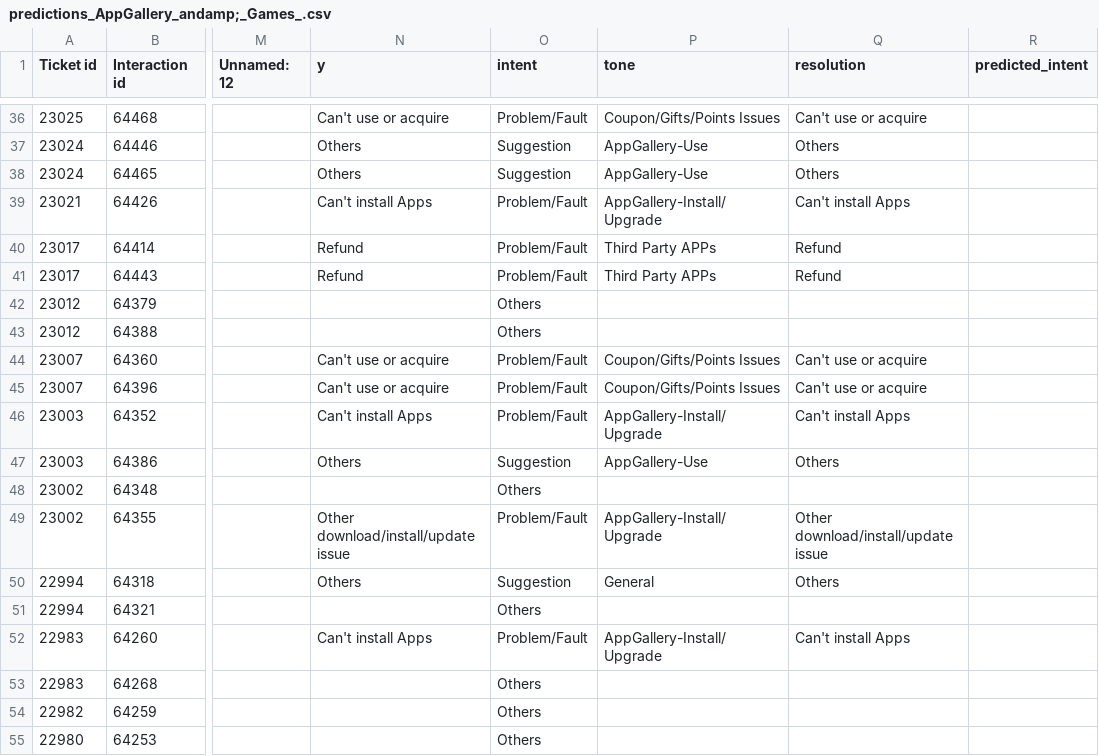
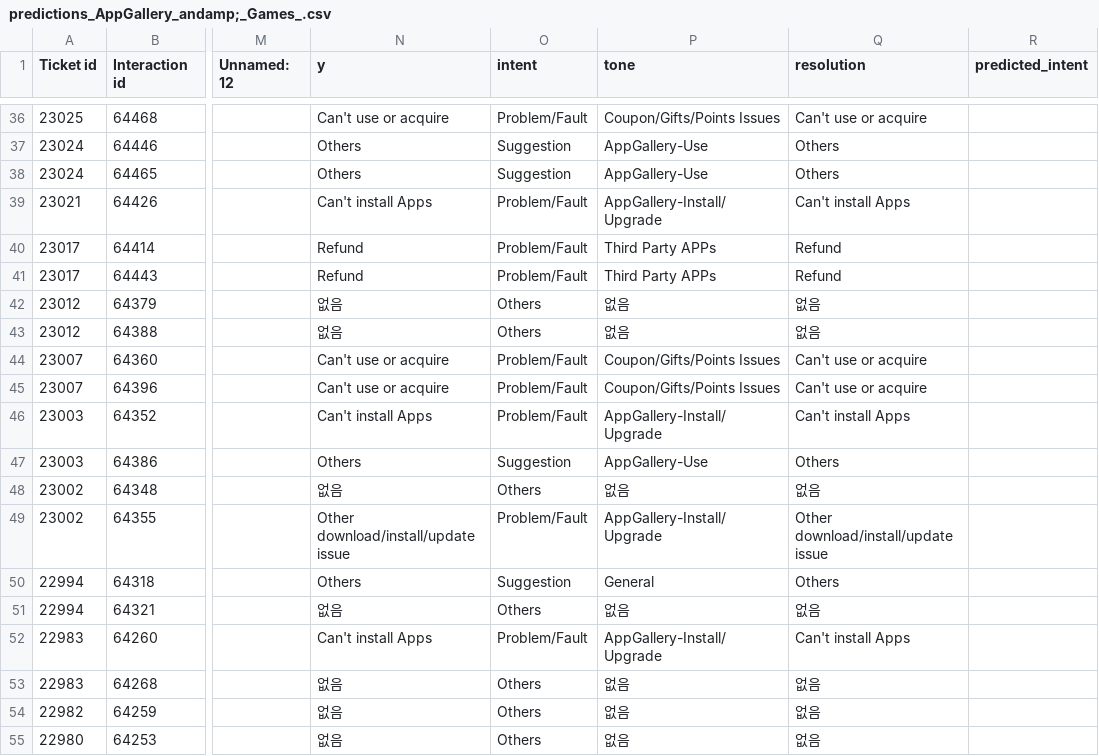
Before and after one commit to bobiseo/ene_evalu, a CSV file: predictions_AppGallery_andamp;_Games_.csv, drawn as a sheet; only a part is shown, gaps mark what is left out; the diff covers the shown part only; the diff names each change by its address in the sheet, - before the commit and + after, or states it on an @@ line.

```diff
--- a/predictions_AppGallery_andamp;_Games_.csv
+++ b/predictions_AppGallery_andamp;_Games_.csv
-N42:N43 (y): (empty)
+N42:N43 (y): 없음
-P42:P43 (tone): (empty)
+P42:P43 (tone): 없음
-Q42:Q43 (resolution): (empty)
+Q42:Q43 (resolution): 없음
-N48 (y): (empty)
+N48 (y): 없음
-P48 (tone): (empty)
+P48 (tone): 없음
-Q48 (resolution): (empty)
+Q48 (resolution): 없음
-N51 (y): (empty)
+N51 (y): 없음
-P51 (tone): (empty)
+P51 (tone): 없음
-Q51 (resolution): (empty)
+Q51 (resolution): 없음
-N53:N55 (y): (empty)
+N53:N55 (y): 없음
-P53:P55 (tone): (empty)
+P53:P55 (tone): 없음
-Q53:Q55 (resolution): (empty)
+Q53:Q55 (resolution): 없음
```
Also changed, not shown: 133 edited cells elsewhere in this file, cleaned_data_preview.csv, predictions_AppGallery_andamp;_Games__scored.csv, 10 other files.
